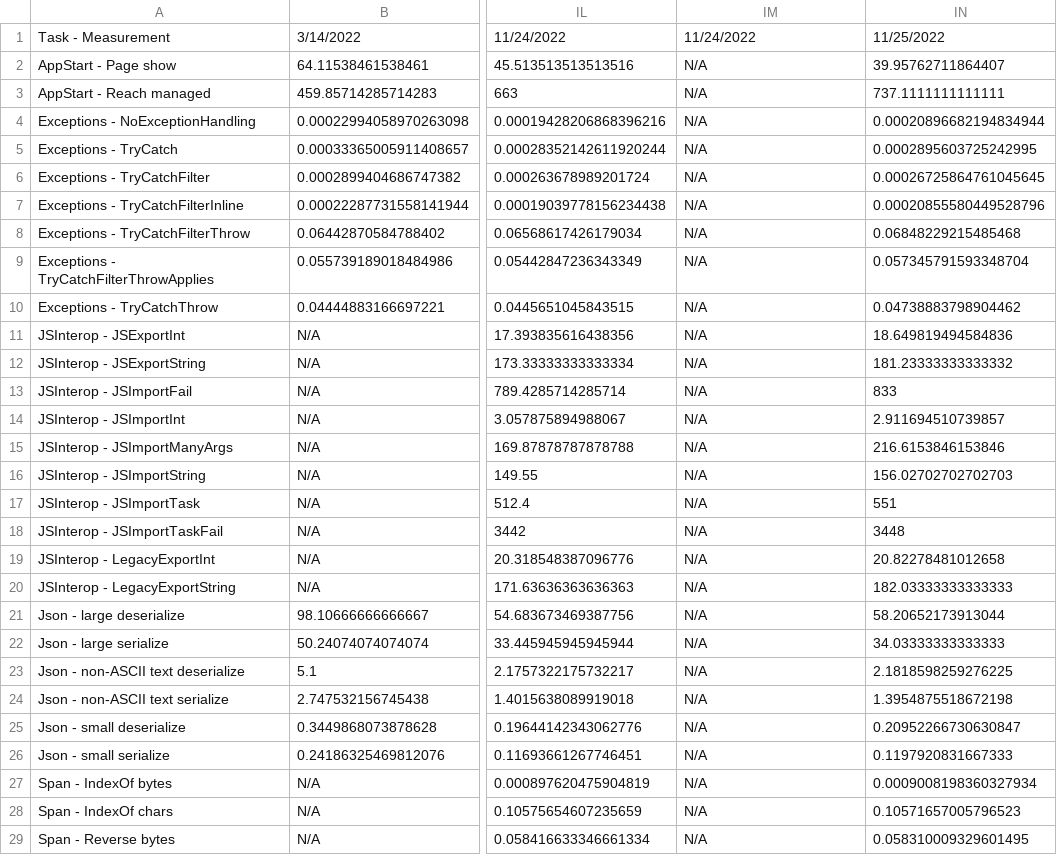
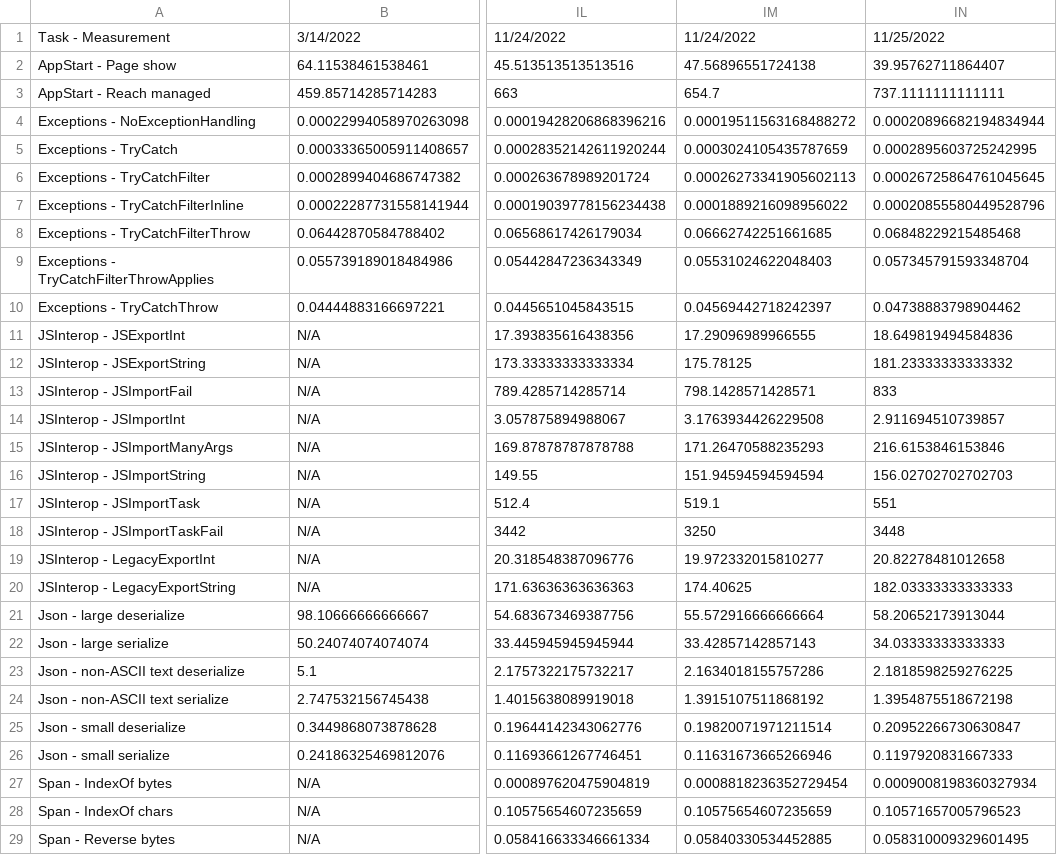
Before and after one commit to radekdoulik/WasmPerformanceMeasurements, a CSV file: csv/results.aot.default.chrome.csv, drawn as a sheet; only a part is shown, gaps mark what is left out; the diff covers the shown part only; the diff names each change by its address in the sheet, - before the commit and + after, or states it on an @@ line.

```diff
--- a/csv/results.aot.default.chrome.csv
+++ b/csv/results.aot.default.chrome.csv
-IM2: N/A
+IM2: 47.56896551724138
-IM3: N/A
+IM3: 654.7
-IM4: N/A
+IM4: 0.00019511563168488272
-IM5: N/A
+IM5: 0.0003024105435787659
-IM6: N/A
+IM6: 0.00026273341905602113
-IM7: N/A
+IM7: 0.0001889216098956022
-IM8: N/A
+IM8: 0.06662742251661685
-IM9: N/A
+IM9: 0.05531024622048403
-IM10: N/A
+IM10: 0.04569442718242397
-IM11: N/A
+IM11: 17.29096989966555
-IM12: N/A
+IM12: 175.78125
-IM13: N/A
+IM13: 798.1428571428571
-IM14: N/A
+IM14: 3.1763934426229508
-IM15: N/A
+IM15: 171.26470588235293
-IM16: N/A
+IM16: 151.94594594594594
-IM17: N/A
+IM17: 519.1
-IM18: N/A
+IM18: 3250
-IM19: N/A
+IM19: 19.972332015810277
-IM20: N/A
+IM20: 174.40625
-IM21: N/A
+IM21: 55.572916666666664
-IM22: N/A
+IM22: 33.42857142857143
-IM23: N/A
+IM23: 2.1634018155757286
-IM24: N/A
+IM24: 1.3915107511868192
-IM25: N/A
+IM25: 0.19820071971211514
-IM26: N/A
+IM26: 0.11631673665266946
-IM27: N/A
+IM27: 0.0008818236352729454
-IM28: N/A
+IM28: 0.10575654607235659
-IM29: N/A
+IM29: 0.05840330534452885
```
Also changed, not shown: 22 edited cells elsewhere in this file, csv/results.aot.default.firefox.csv, csv/results.aot.simd+wasm-eh.firefox.csv, 20 other files.
